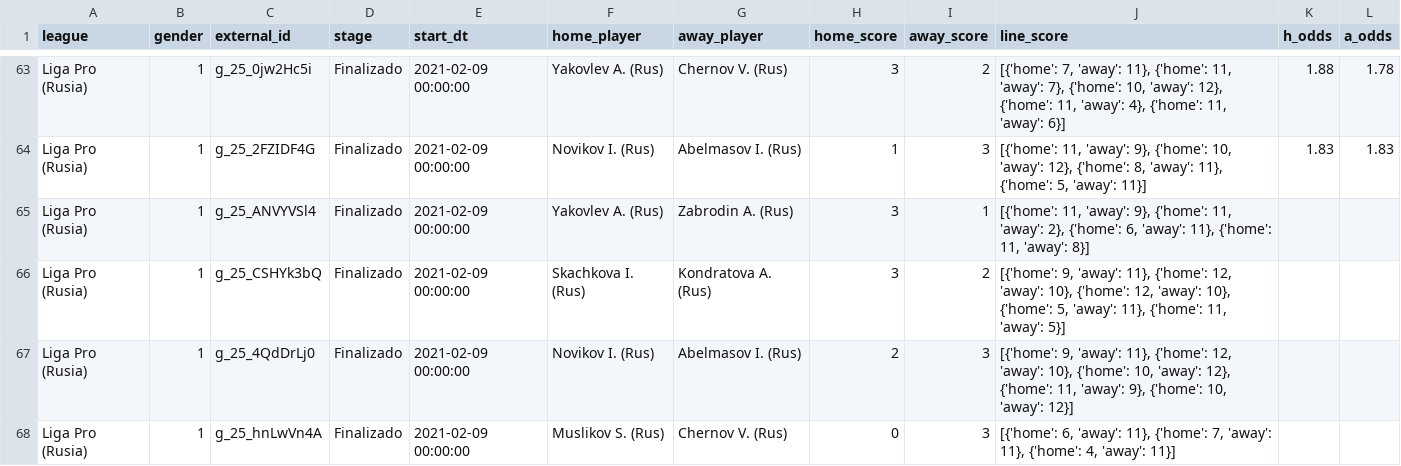
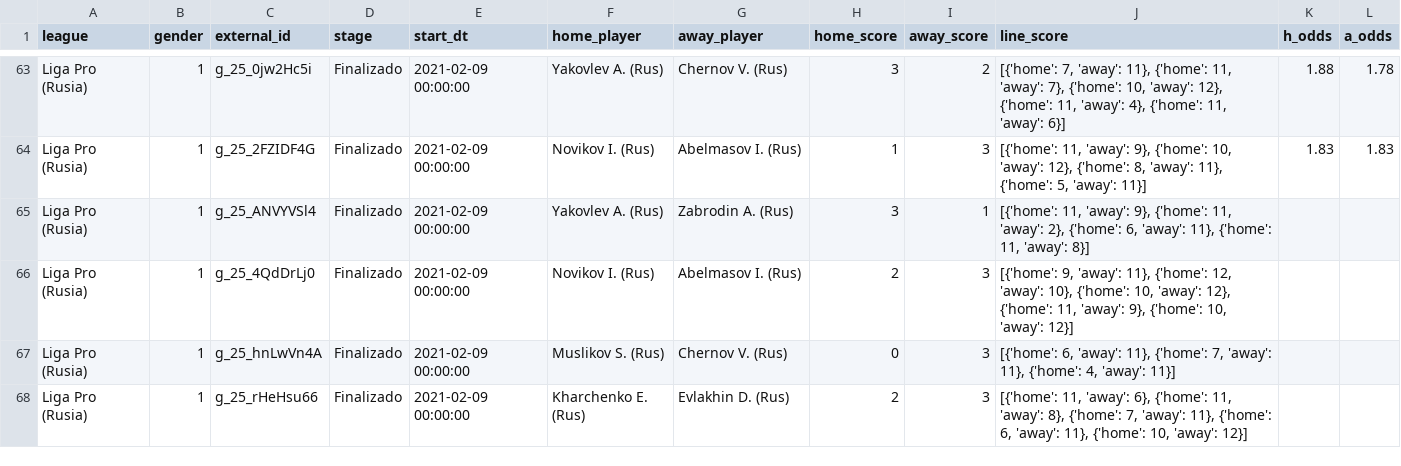
Before and after one commit to bikerlfh/ProbetsApp, a CSV file: datasets/20210209.csv, drawn as a sheet; only a part is shown, gaps mark what is left out; the shorter side is filled out with more unchanged rows; the diff covers the shown part only.

```diff
--- a/datasets/20210209.csv
+++ b/datasets/20210209.csv
@@ -65,3 +65,2 @@ Liga Pro (Rusia);1;g_25_2FZIDF4G;Finalizado;2021-02-09 00:00:00;Novikov I. (Rus)
 Liga Pro (Rusia);1;g_25_ANVYVSl4;Finalizado;2021-02-09 00:00:00;Yakovlev A. (Rus);Zabrodin A. (Rus);3;1;[{'home': 11, 'away': 9}, {'home': 11, 'away': 2}, {'home': 6, 'away': 11}, {'home': 11, 'away': 8}];;
-Liga Pro (Rusia);1;g_25_CSHYk3bQ;Finalizado;2021-02-09 00:00:00;Skachkova I. (Rus);Kondratova A. (Rus);3;2;[{'home': 9, 'away': 11}, {'home': 12, 'away': 10}, {'home': 12, 'away': 10}, {'home': 5, 'away': 11}, {'home': 11, 'away': 5}];;
 Liga Pro (Rusia);1;g_25_4QdDrLj0;Finalizado;2021-02-09 00:00:00;Novikov I. (Rus);Abelmasov I. (Rus);2;3;[{'home': 9, 'away': 11}, {'home': 12, 'away': 10}, {'home': 10, 'away': 12}, {'home': 11, 'away': 9}, {'home': 10, 'away': 12}];;
```
Also changed, not shown: 4 added rows, 3 removed rows and 52 edited cells elsewhere in this file, 10 other files.
